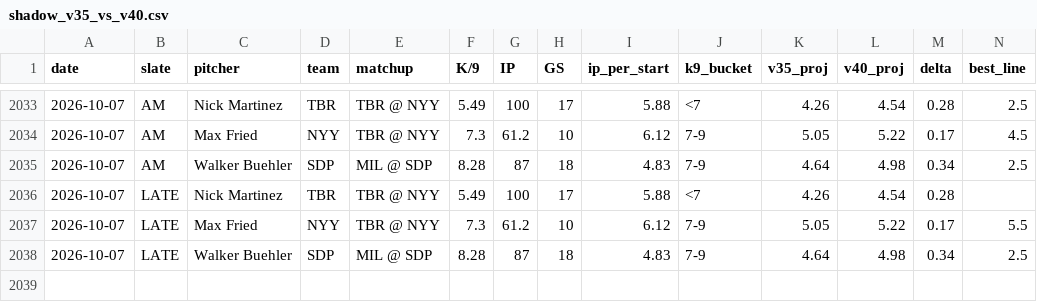
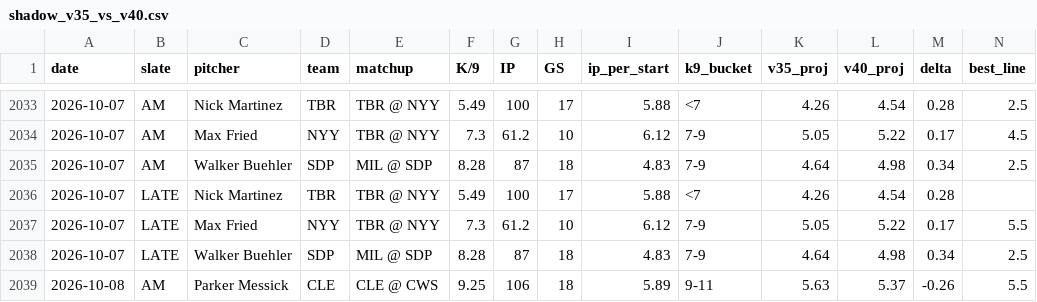
Before and after one commit to jordantaylorkurzweil-hash/MLB-Kprop-Pipeline, a CSV file: workspace/shadow_v35_vs_v40.csv, drawn as a sheet; only a part is shown, gaps mark what is left out; rows hold the shown columns only; the diff names each change by its address in the sheet, - before the commit and + after, or states it on an @@ line.

```diff
--- a/workspace/shadow_v35_vs_v40.csv
+++ b/workspace/shadow_v35_vs_v40.csv
+row 2039: 2026-10-08 | AM | Parker Messick | CLE | CLE @ CWS | 9.25 | 106 | 18 | 5.89 | 9-11 | 5.63 | 5.37 | -0.26 | 5.5
```
Also changed, not shown: 3 other files.
